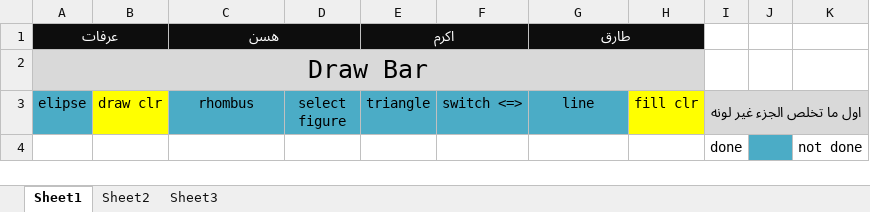
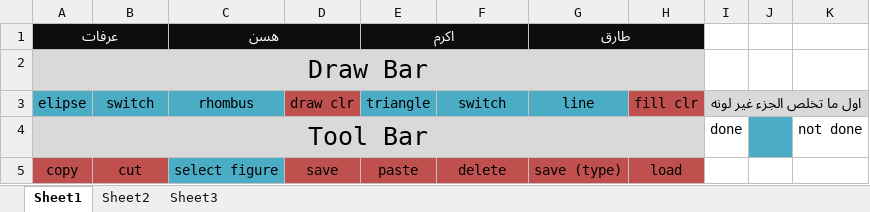
Before and after one commit to aaarafat/Paint-For-Kids-Project, an Excel workbook: Progress.xlsx, sheet Sheet1, drawn as a sheet; values as stored, in another font and other column widths than the file's, no borders; the diff names each change by its address in the sheet, - before the commit and + after, or states it on an @@ line.

Commit message:
new tasks + switch

```diff
--- a/Progress.xlsx (sheet Sheet1)
+++ b/Progress.xlsx (sheet Sheet1)
-B3: draw clr
+B3: switch
-B3 fill: #FFFF00
+B3 fill: #4BACC6
-D3: select figure
+D3: draw clr
-D3 fill: #4BACC6
+D3 fill: #C0504D
-F3: switch <=>
+F3: switch
-H3 fill: #FFFF00
+H3 fill: #C0504D
-A4 (elipse): (empty)
+A4 (elipse): Tool Bar
-A4:H4 fill: none
+A4:H4 fill: #D9D9D9
+A4:H4 merged
+row 5: copy | cut | select figure | save | paste | delete | save (type) | load
```
Also changed, not shown: 2 other files.
